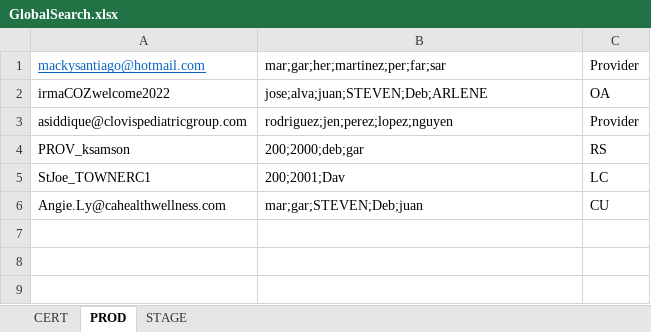
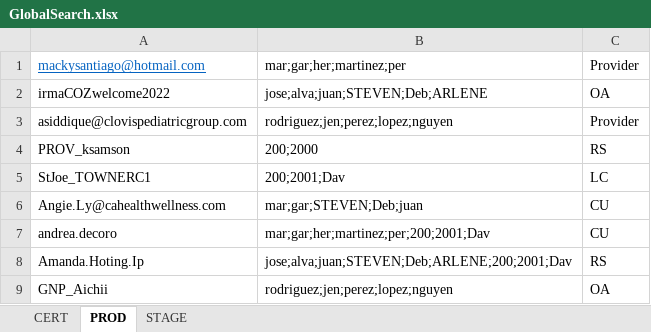
Before and after one commit to CozevaQA/Release-Team-Verification-Suite, an Excel workbook: assets/GlobalSearch.xlsx, sheet PROD, drawn as a sheet; values as stored, in another font and other column widths than the file's, no borders; the diff names each change by its address in the sheet, - before the commit and + after, or states it on an @@ line.

```diff
--- a/assets/GlobalSearch.xlsx (sheet PROD)
+++ b/assets/GlobalSearch.xlsx (sheet PROD)
-B1: mar;gar;her;martinez;per;far;sar
+B1: mar;gar;her;martinez;per
-B4: 200;2000;deb;gar
+B4: 200;2000
+row 7: andrea.decoro | mar;gar;her;martinez;per;200;2001;Dav | CU
+row 8: Amanda.Hoting.Ip | jose;alva;juan;STEVEN;Deb;ARLENE;200;2001;Dav | RS
+row 9: GNP_Aichii | rodriguez;jen;perez;lopez;nguyen | OA
```
Also changed, not shown: assets/CustomerDB.xlsx, 3 other files.
